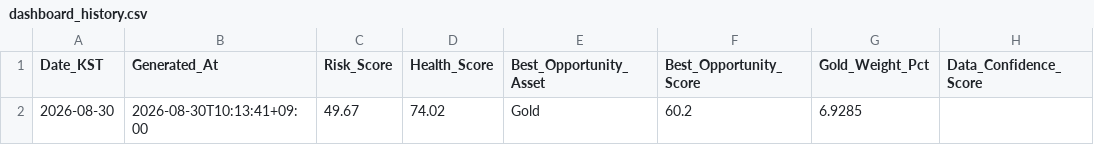
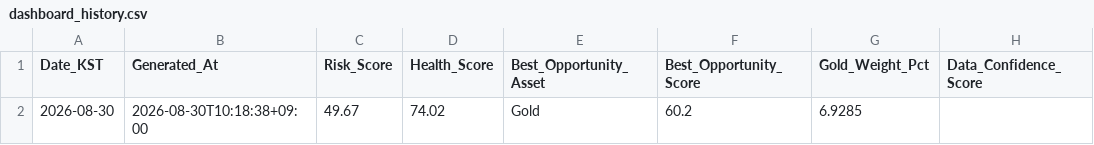
Before and after one commit to mia2628/portfolio_intelligence, a CSV file: data/dashboard_history.csv, drawn as a sheet.

```diff
--- a/data/dashboard_history.csv
+++ b/data/dashboard_history.csv
@@ -1,2 +1,2 @@
 Date_KST,Generated_At,Risk_Score,Health_Score,Best_Opportunity_Asset,Best_Opportunity_Score,Gold_Weight_Pct,Data_Confidence_Score
-2026-08-30,2026-08-30T10:13:41+09:00,49.67,74.02,Gold,60.2,6.9285,
+2026-08-30,2026-08-30T10:18:38+09:00,49.67,74.02,Gold,60.2,6.9285,
```
Also changed, not shown: 4 other files.
